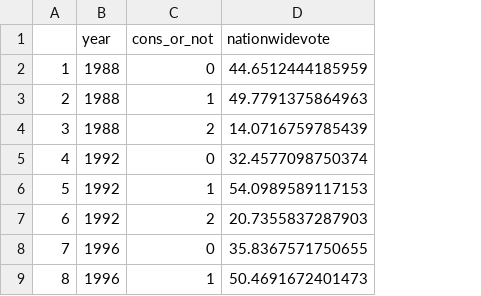
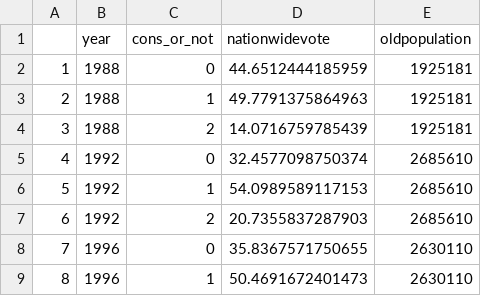
Before and after one commit to jybkim/koreanparliament_datascraping, a CSV file: raw-data/SMD_nationwidepartyshare.csv, drawn as a sheet; only a part is shown; the diff names each change by its address in the sheet, - before the commit and + after, or states it on an @@ line.

```diff
--- a/raw-data/SMD_nationwidepartyshare.csv
+++ b/raw-data/SMD_nationwidepartyshare.csv
+column E (oldpopulation), rows 2-9: 1925181 | 1925181 | 1925181 | 2685610 | 2685610 | 2685610 | 2630110 | 2630110
```
Also changed, not shown: 1 other file.
